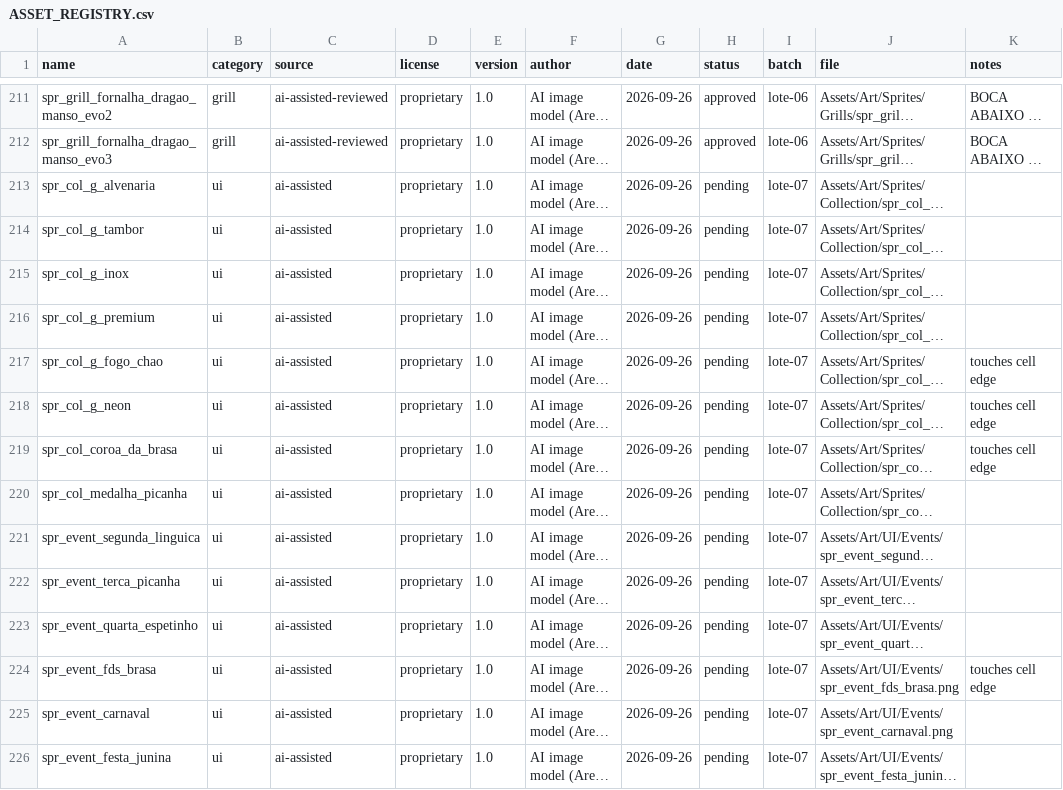
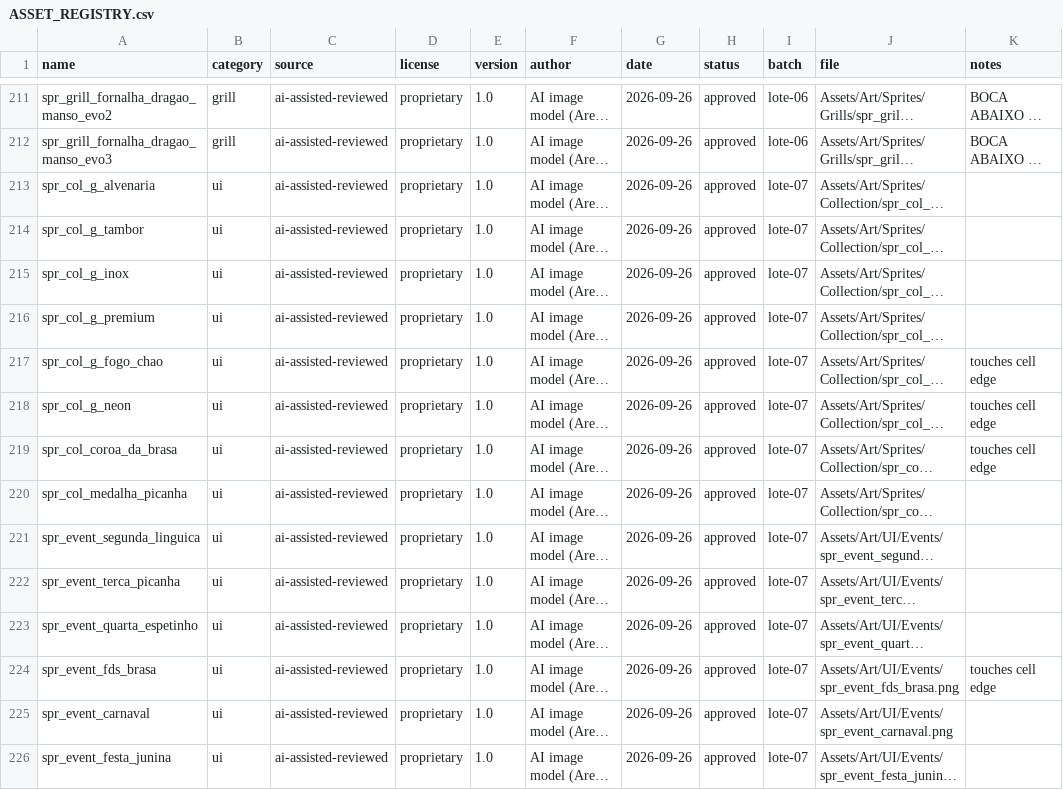
Before and after one commit to berger33/game_churrasqueiro, a CSV file: Assets/Art/ASSET_REGISTRY.csv, drawn as a sheet; only a part is shown, gaps mark what is left out; long unchanged cells end in …; the diff covers the shown part only; the diff names each change by its address in the sheet, - before the commit and + after, or states it on an @@ line.

Commit message:
Approve and bundle lote 07 art
Co-authored-by: arena-agent <297053741+arena-agent@users.noreply.github.com>

```diff
--- a/Assets/Art/ASSET_REGISTRY.csv
+++ b/Assets/Art/ASSET_REGISTRY.csv
-C213:C226 (source): ai-assisted
+C213:C226 (source): ai-assisted-reviewed
-H213:H226 (status): pending
+H213:H226 (status): approved
```
Also changed, not shown: 40 edited cells elsewhere in this file, 45 other files.
